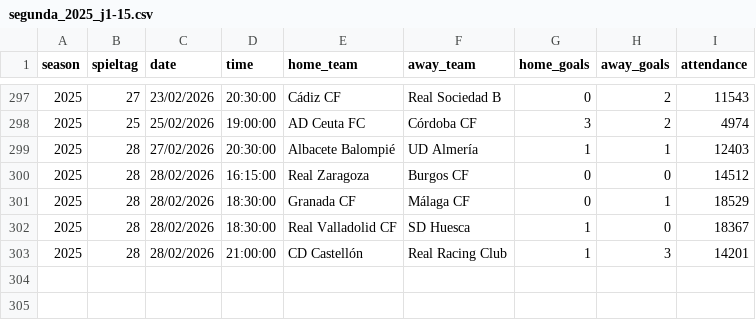
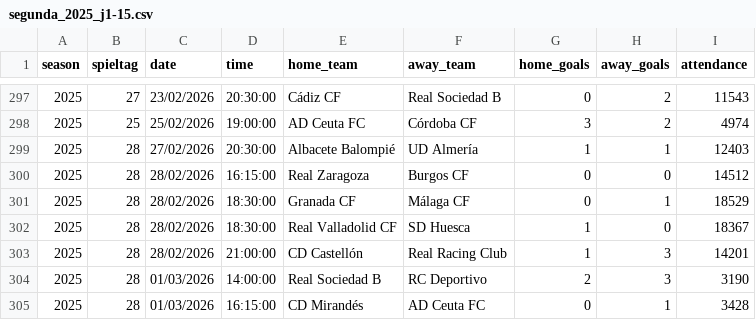
Before and after one commit to jdiegots/aforolab, a CSV file: public/data/matches/segunda_2025_j1-15.csv, drawn as a sheet; only a part is shown, gaps mark what is left out.

```diff
--- a/public/data/matches/segunda_2025_j1-15.csv
+++ b/public/data/matches/segunda_2025_j1-15.csv
@@ -303 +303,3 @@ season,spieltag,date,time,home_team,away_team,home_goals,away_goals,attendance
 2025,28,28/02/2026,21:00:00,CD Castellón,Real Racing Club,1,3,14201
+2025,28,01/03/2026,14:00:00,Real Sociedad B,RC Deportivo,2,3,3190
+2025,28,01/03/2026,16:15:00,CD Mirandés,AD Ceuta FC,0,1,3428
```
Also changed, not shown: public/data/matches/laliga_2025_j1-13.csv.
